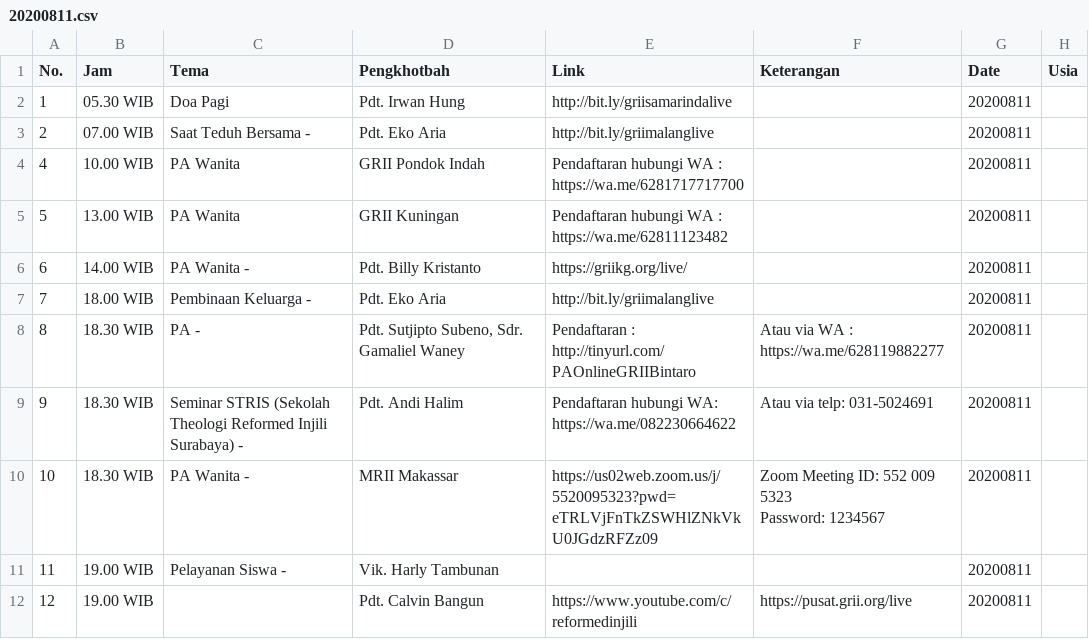
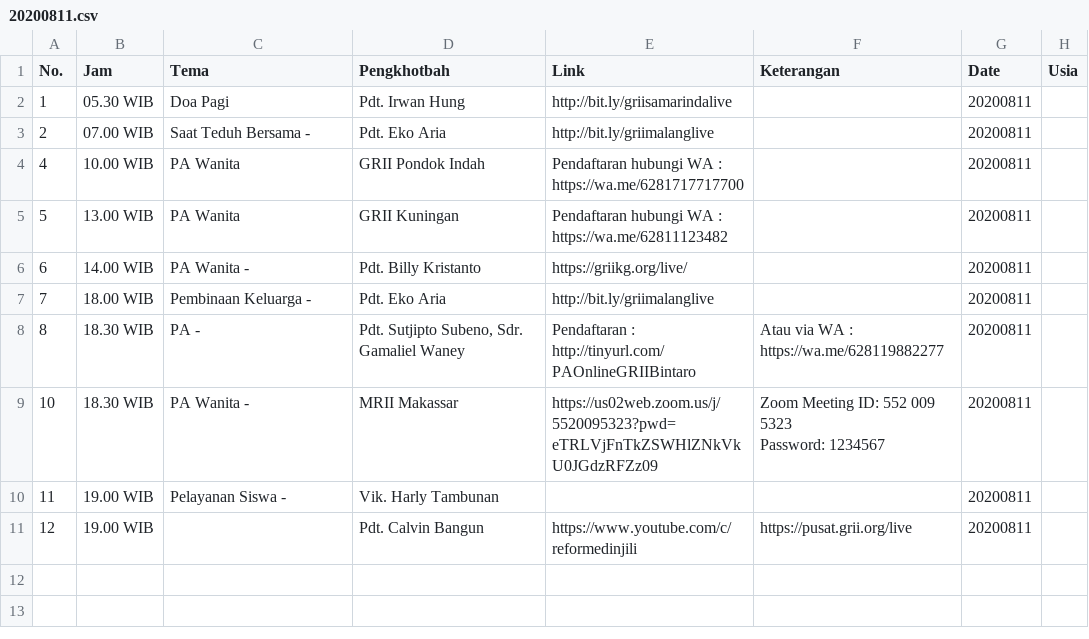
Before and after one commit to jadwal-grii-online/jadwal-grii-online.github.io, a CSV file: data/20200811.csv, drawn as a sheet; the diff names each change by its address in the sheet, - before the commit and + after, or states it on an @@ line.

```diff
--- a/data/20200811.csv
+++ b/data/20200811.csv
-row 9: 9 | 18.30 WIB | Seminar STRIS (Sekolah Theologi Reformed Injili Surabaya) - | Pdt. Andi Halim | Pendaftaran hubungi WA: https://wa.me/082230664622 | Atau via telp: 031-5024691 | 20200811
```
Also changed, not shown: data/20200812.csv, data/20200814.csv, 9 other files.
